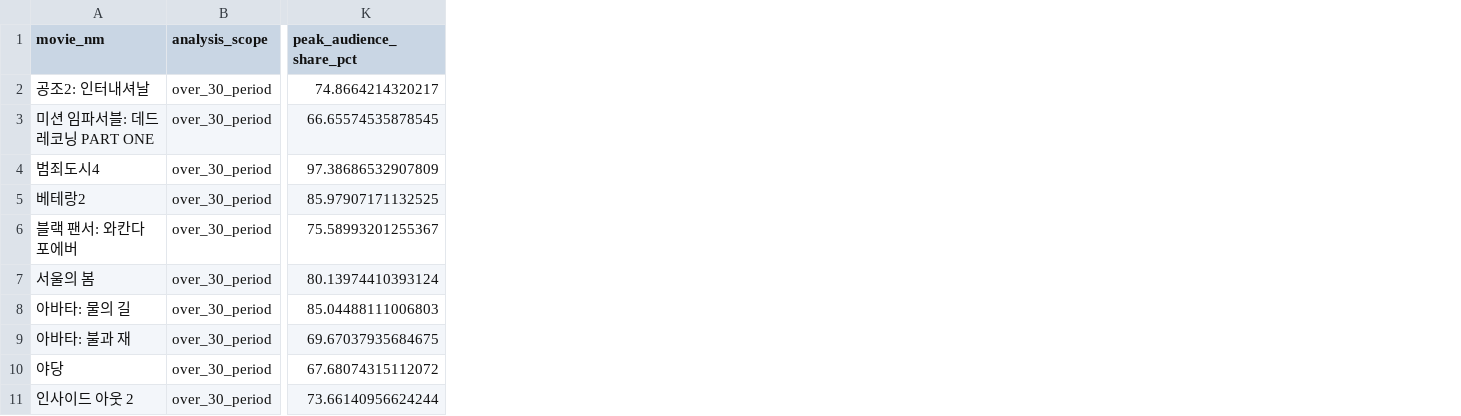
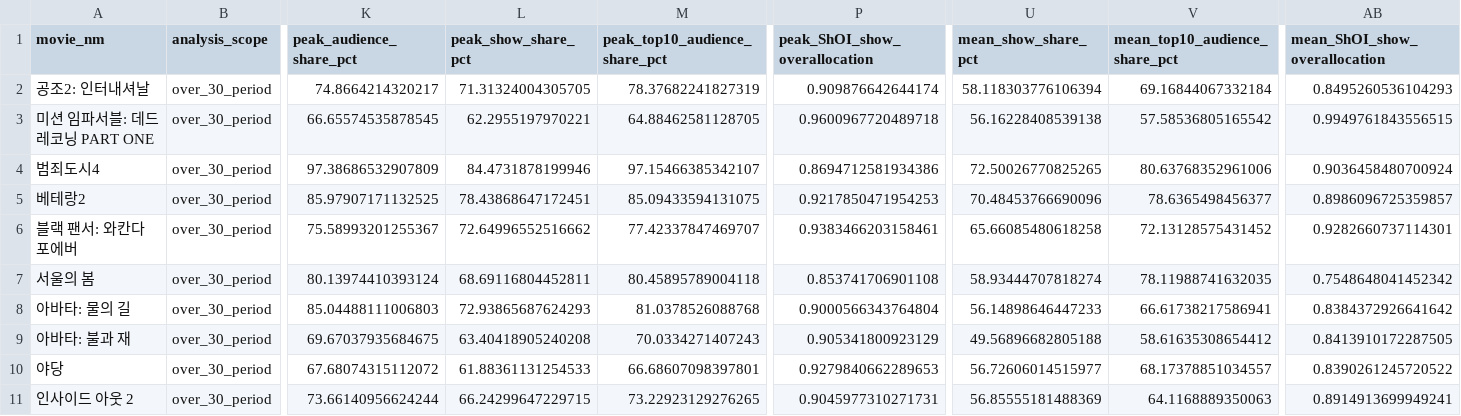
Before and after one commit to KOMIN461/data_journalism_project, a CSV file: docs/data/screen_efficiency_indices/screen_efficiency_movie_summary.csv, drawn as a sheet; only a part is shown, gaps mark what is left out; the diff names each change by its address in the sheet, - before the commit and + after, or states it on an @@ line.

Commit message:
Refine dashboard interpretation and ShOI display

```diff
--- a/docs/data/screen_efficiency_indices/screen_efficiency_movie_summary.csv
+++ b/docs/data/screen_efficiency_indices/screen_efficiency_movie_summary.csv
+column L (peak_show_share_pct), rows 2-11: 71.31324004305705 | 62.2955197970221 | 84.4731878199946 | 78.43868647172451 | 72.64996552516662 | 68.69116804452811 | 72.93865687624293 | 63.40418905240208 | 61.88361131254533 | 66.24299647229715
+column M (peak_top10_audience_share_pct), rows 2-11: 78.37682241827319 | 64.88462581128705 | 97.15466385342107 | 85.09433594131075 | 77.42337847469707 | 80.45895789004118 | 81.0378526088768 | 70.0334271407243 | 66.68607098397801 | 73.22923129276265
+column P (peak_ShOI_show_overallocation), rows 2-11: 0.909876642644174 | 0.9600967720489718 | 0.8694712581934386 | 0.9217850471954253 | 0.9383466203158461 | 0.853741706901108 | 0.9000566343764804 | 0.905341800923129 | 0.9279840662289653 | 0.9045977310271731
+column U (mean_show_share_pct), rows 2-11: 58.118303776106394 | 56.16228408539138 | 72.50026770825265 | 70.48453766690096 | 65.66085480618258 | 58.93444707818274 | 56.14898646447233 | 49.56896682805188 | 56.72606014515977 | 56.85555181488369
+column V (mean_top10_audience_share_pct), rows 2-11: 69.16844067332184 | 57.58536805165542 | 80.63768352961006 | 78.6365498456377 | 72.13128575431452 | 78.11988741632035 | 66.61738217586941 | 58.61635308654412 | 68.17378851034557 | 64.1168889350063
+column AB (mean_ShOI_show_overallocation), rows 2-11: 0.8495260536104293 | 0.9949761843556515 | 0.9036458480700924 | 0.8986096725359857 | 0.9282660737114301 | 0.7548648041452342 | 0.8384372926641642 | 0.8413910172287505 | 0.8390261245720522 | 0.8914913699949241
```
Also changed, not shown: 6 other files.
